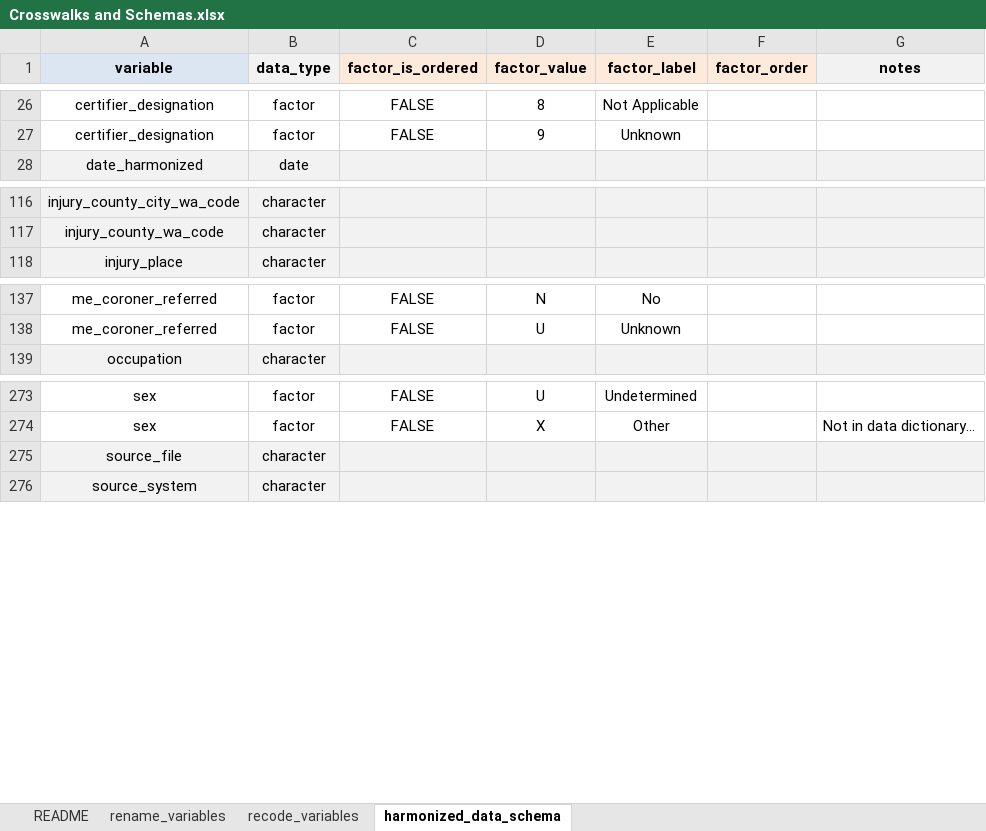
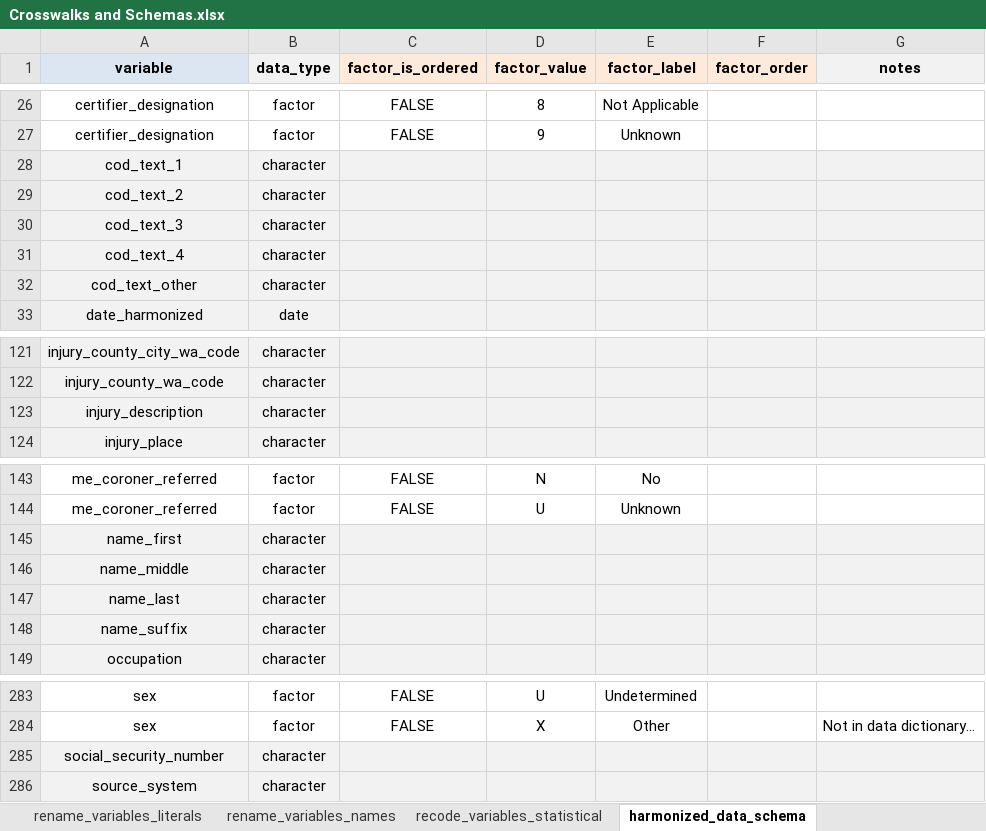
Before and after one commit to WA-LHJ-Analytic-Resources/WA-DOH-CHS-Death-Files-ETL, an Excel workbook: Resources/Admin/Crosswalks and Schemas.xlsx, sheet harmonized_data_schema, drawn as a sheet; only a part is shown, gaps mark what is left out; values as stored, in another font and other column widths than the file's, no borders; addresses are those after the commit; the diff names each change by its address in the sheet, - before the commit and + after, or states it on an @@ line.

Commit message:
Update Crosswalks and Schemas file

```diff
--- a/Resources/Admin/Crosswalks and Schemas.xlsx (sheet harmonized_data_schema)
+++ b/Resources/Admin/Crosswalks and Schemas.xlsx (sheet harmonized_data_schema)
-sheet tab: recode_variables
+sheet tab: recode_variables_statistical
+sheet tab: rename_variables_literals
+sheet tab: rename_variables_names
+row 28: cod_text_1 | character
+row 29: cod_text_2 | character
+row 30: cod_text_3 | character
+row 31: cod_text_4 | character
+row 32: cod_text_other | character
+row 123: injury_description | character
+row 145: name_first | character
+row 146: name_middle | character
+row 147: name_last | character
+row 148: name_suffix | character
-A285 (variable): source_file
+A285 (variable): social_security_number
```
Also changed, not shown: sheet rename_variables_statistical, sheet README, other sheet tabs.
